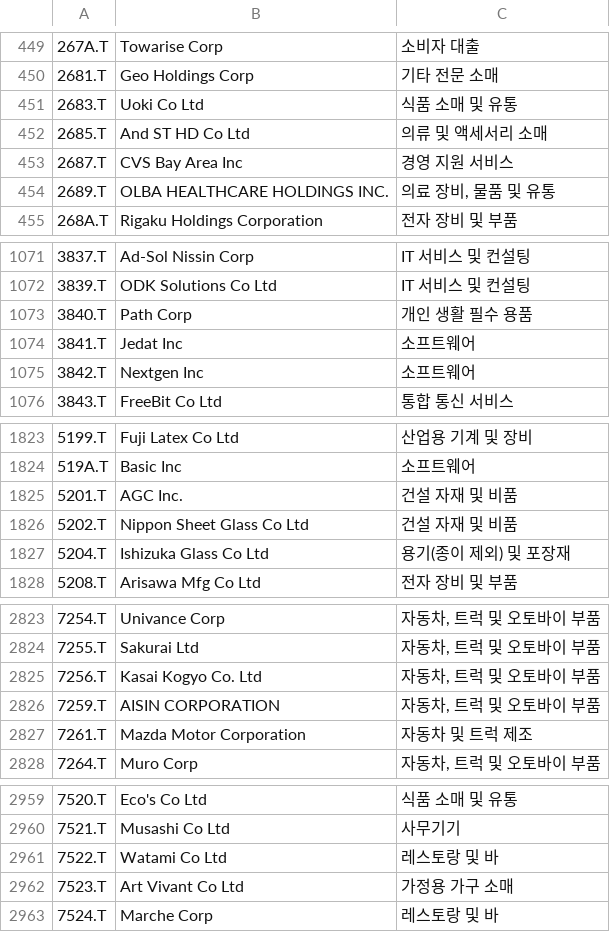
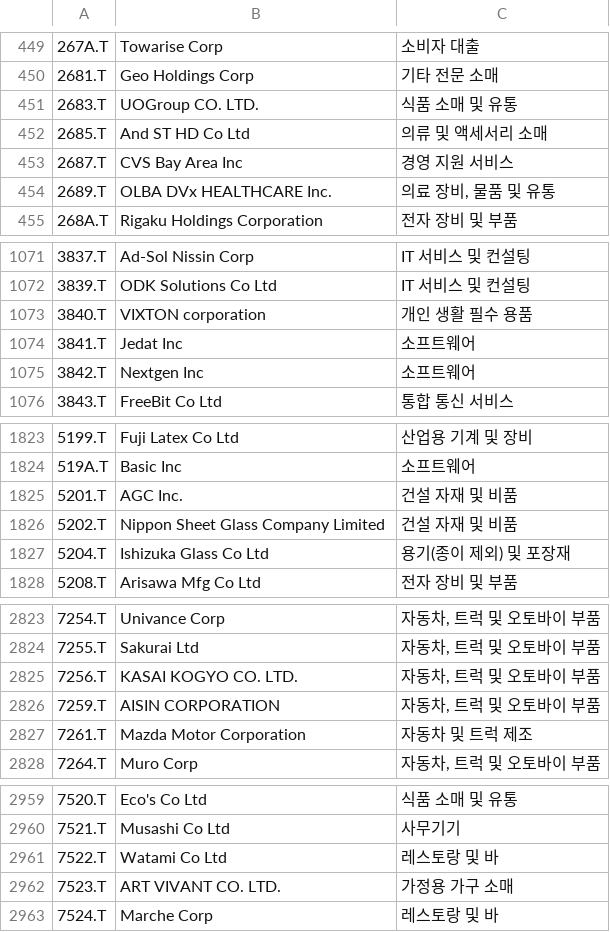
Before and after one commit to benjaminpo/finance-dataset, a CSV file: config/listings/tse-listed-symbols.csv, drawn as a sheet; only a part is shown, gaps mark what is left out; the diff names each change by its address in the sheet, - before the commit and + after, or states it on an @@ line.

```diff
--- a/config/listings/tse-listed-symbols.csv
+++ b/config/listings/tse-listed-symbols.csv
-B451: Uoki Co Ltd
+B451: UOGroup CO. LTD.
-B454: OLBA HEALTHCARE HOLDINGS INC.
+B454: OLBA DVx HEALTHCARE Inc.
-B1073: Path Corp
+B1073: VIXTON corporation
-B1826: Nippon Sheet Glass Co Ltd
+B1826: Nippon Sheet Glass Company Limited
-B2825: Kasai Kogyo Co. Ltd
+B2825: KASAI KOGYO CO. LTD.
-B2962: Art Vivant Co Ltd
+B2962: ART VIVANT CO. LTD.
```
